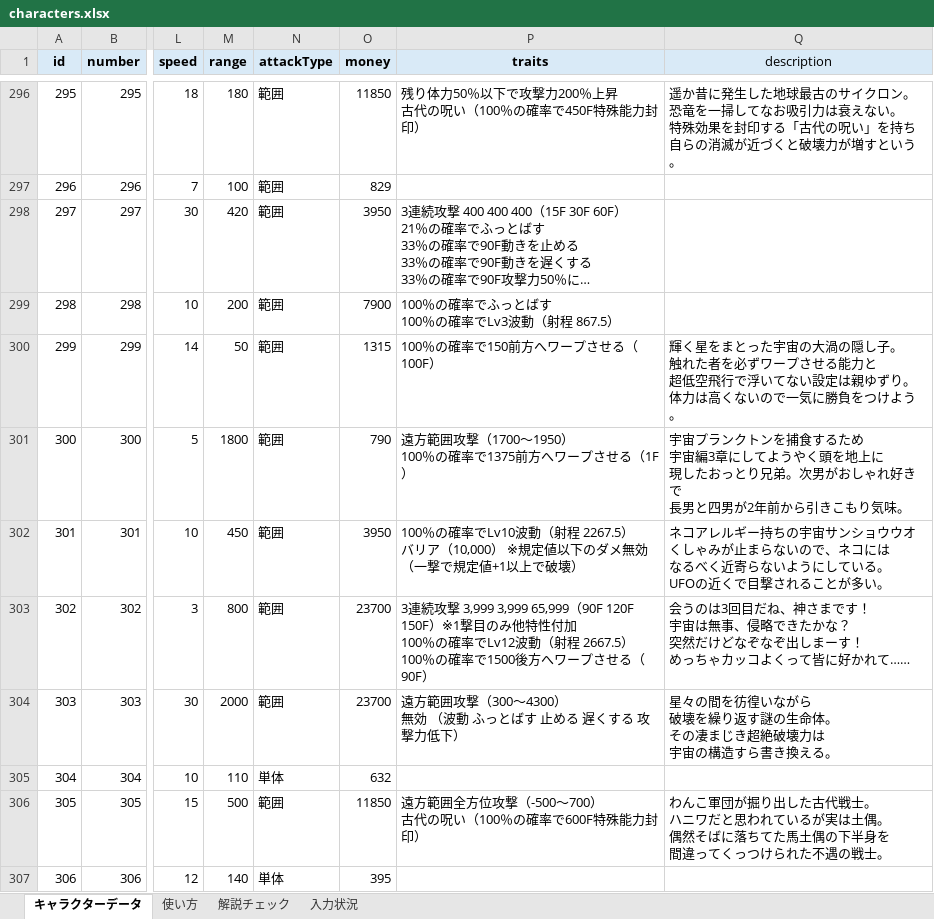
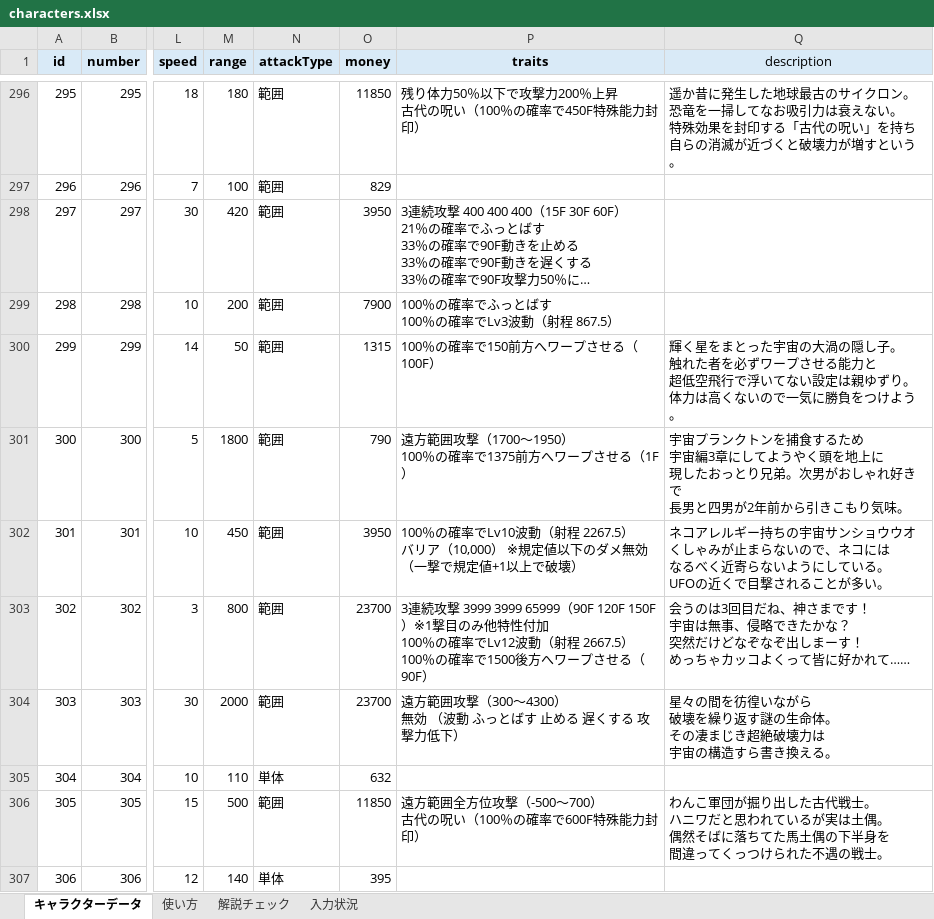
Before and after one commit to oyu222/oyu-wiki, an Excel workbook: characters.xlsx, sheet キャラクターデータ, drawn as a sheet; only a part is shown, gaps mark what is left out; long unchanged cells end in …; values as stored, in another font and other column widths than the file's, no borders; the diff covers the shown part only; the diff names each change by its address in the sheet, - before the commit and + after, or states it on an @@ line.

```diff
--- a/characters.xlsx (sheet キャラクターデータ)
+++ b/characters.xlsx (sheet キャラクターデータ)
-P303 (traits): …続攻撃 3,999 3,999 65,999（90F 120F 150F…
+P303 (traits): …続攻撃 3999 3999 65999（90F 120F 150F…
```
Also changed, not shown: 51 edited cells elsewhere in this sheet.
